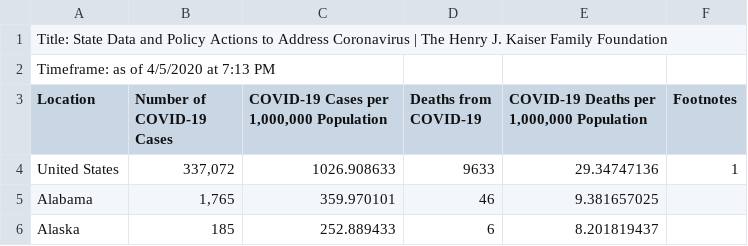
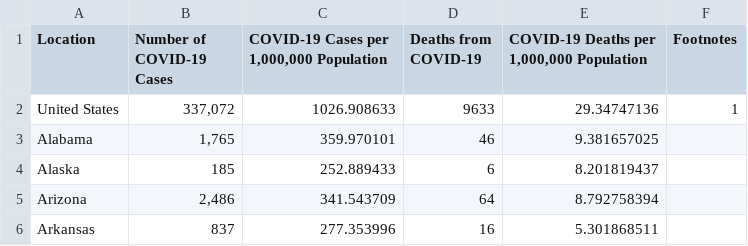
Before and after one commit to kavyasukumar/UW_datasets, a CSV file: covid19/KHF_cases_deaths_2020-4-5.csv, drawn as a sheet; only a part is shown; the shorter side is filled out with more unchanged rows.

Commit message:
Update KHF_cases_deaths_2020-4-5.csv

```diff
--- a/covid19/KHF_cases_deaths_2020-4-5.csv
+++ b/covid19/KHF_cases_deaths_2020-4-5.csv
@@ -1,3 +1 @@
-"Title: State Data and Policy Actions to Address Coronavirus | The Henry J. Kaiser Family Foundation"
-"Timeframe: as of 4/5/2020 at 7:13 PM"
 "Location","Number of COVID-19 Cases","COVID-19 Cases per 1,000,000 Population","Deaths from COVID-19","COVID-19 Deaths per 1,000,000 Population",Footnotes
```
